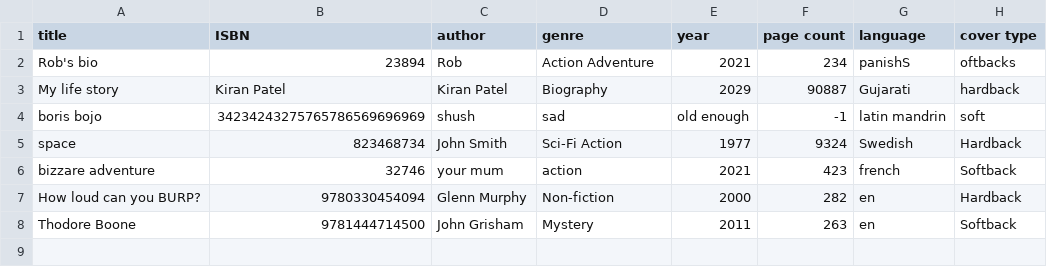
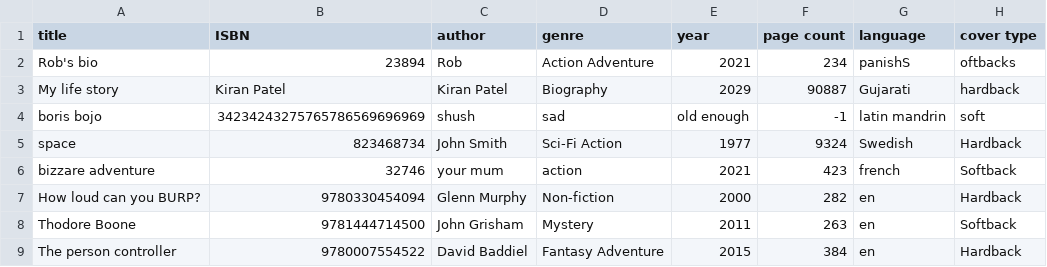
Before and after one commit to Chaitran77/LibrarySystem, a CSV file: books.csv, drawn as a sheet; the diff names each change by its address in the sheet, - before the commit and + after, or states it on an @@ line.

```diff
--- a/books.csv
+++ b/books.csv
+row 9: The person controller | 9780007554522 | David Baddiel | Fantasy Adventure | 2015 | 384 | en | Hardback
```
Also changed, not shown: 5 other files.
